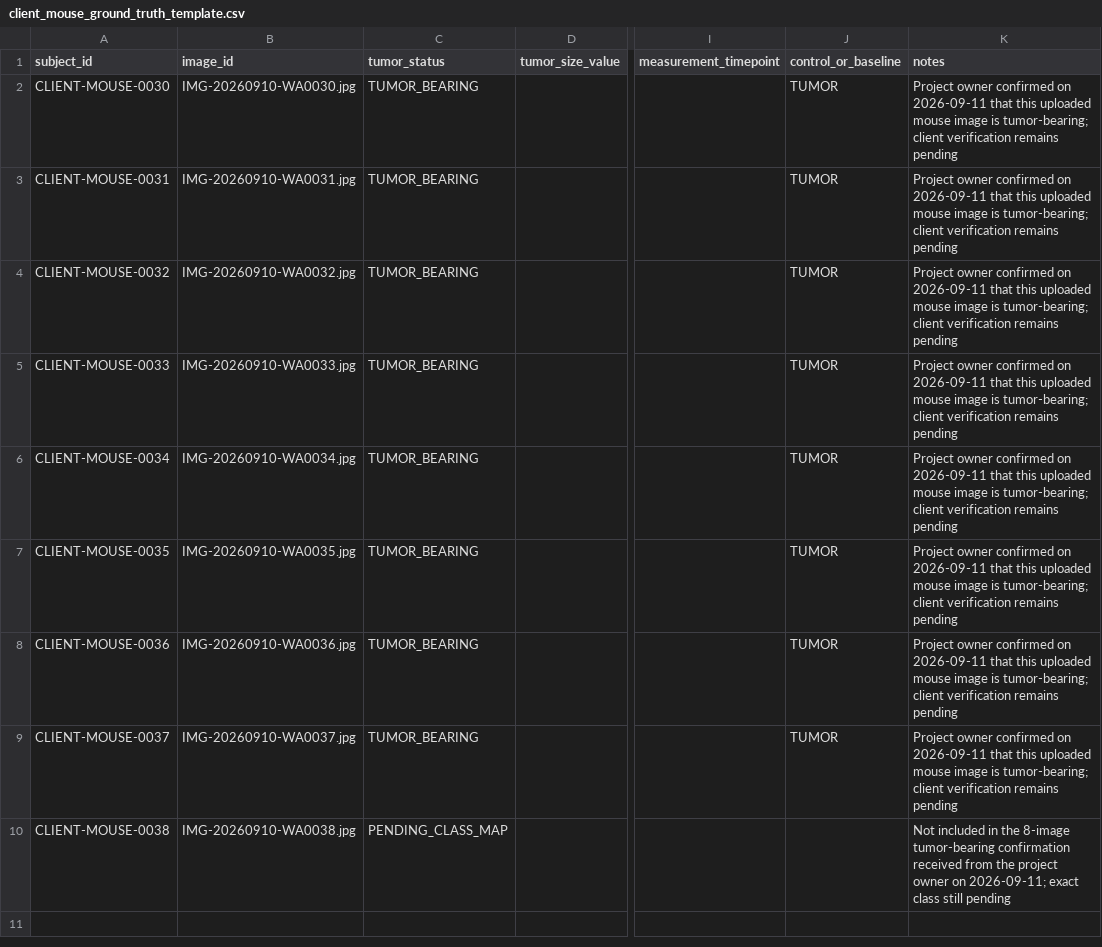
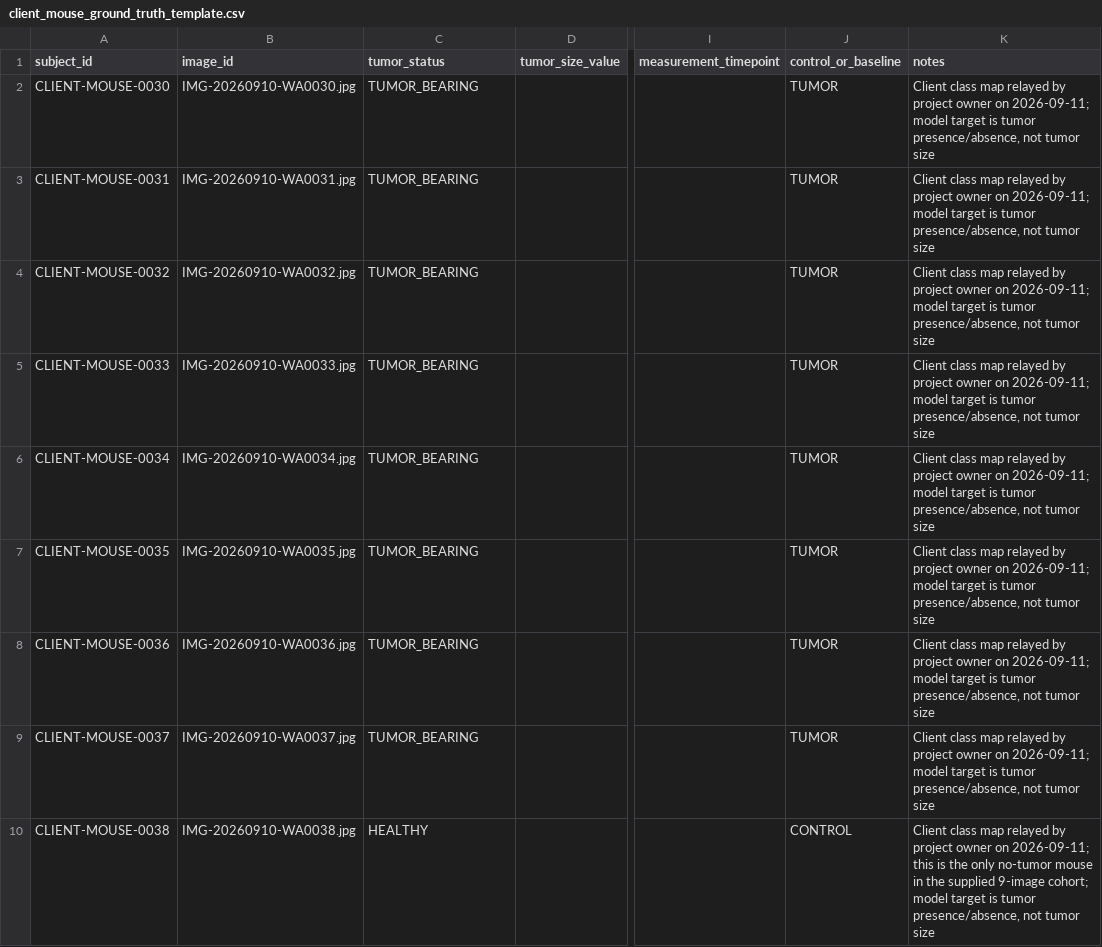
Before and after one commit to omarkhair70-droid/contact-thermography-ai, a CSV file: data/client_mouse_ground_truth_template.csv, drawn as a sheet; only a part is shown, gaps mark what is left out; the diff names each change by its address in the sheet, - before the commit and + after, or states it on an @@ line.

Commit message:
Correct client mouse class map to 8 tumor and 1 healthy

```diff
--- a/data/client_mouse_ground_truth_template.csv
+++ b/data/client_mouse_ground_truth_template.csv
-K2:K9 (notes): Project owner confirmed on 2026-09-11 that this uploaded mouse image is tumor-bearing; client verification remains pending
+K2:K9 (notes): Client class map relayed by project owner on 2026-09-11; model target is tumor presence/absence, not tumor size
-C10 (tumor_status): PENDING_CLASS_MAP
+C10 (tumor_status): HEALTHY
-J10 (control_or_baseline): (empty)
+J10 (control_or_baseline): CONTROL
-K10 (notes): Not included in the 8-image tumor-bearing confirmation received from the project owner on 2026-09-11; exact class still pending
+K10 (notes): Client class map relayed by project owner on 2026-09-11; this is the only no-tumor mouse in the supplied 9-image cohort; model target is tumor presence/absence, not tumor size
```
